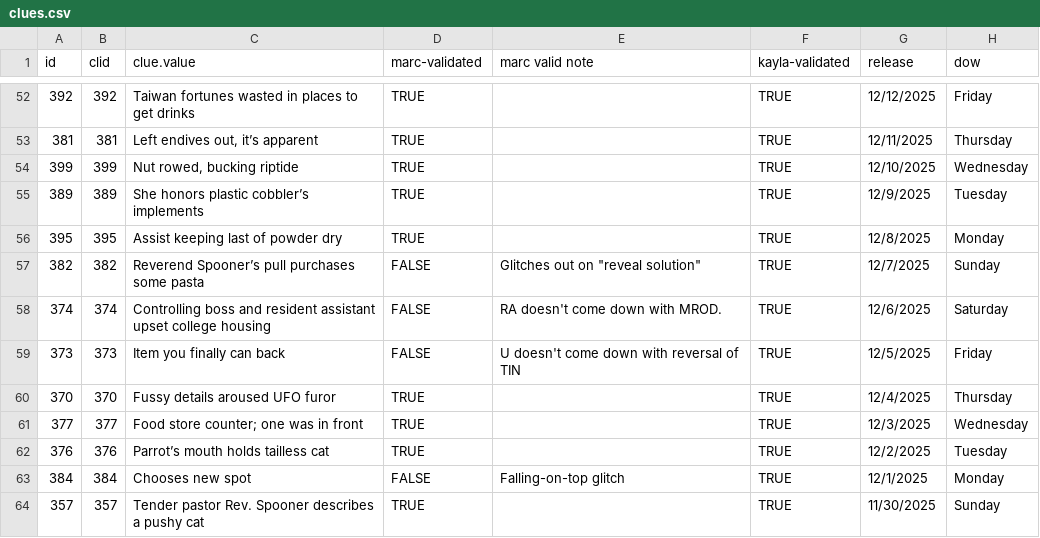
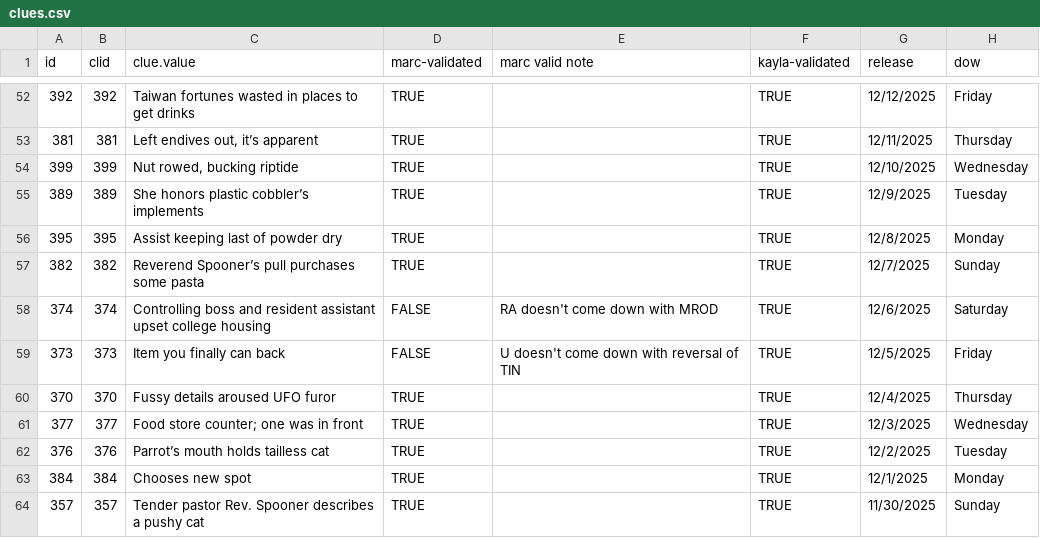
Before and after one commit to oh-kay-blanket/cryptic, a CSV file: src/assets/data/clues.csv, drawn as a sheet; only a part is shown, gaps mark what is left out; the diff covers the shown part only; the diff names each change by its address in the sheet, - before the commit and + after, or states it on an @@ line.

```diff
--- a/src/assets/data/clues.csv
+++ b/src/assets/data/clues.csv
-D57 (marc-validated): FALSE
+D57 (marc-validated): TRUE
-E57 (marc valid note): Glitches out on "reveal solution"
+E57 (marc valid note): (empty)
-E58 (marc valid note): RA doesn't come down with MROD.
+E58 (marc valid note): RA doesn't come down with MROD
-D63 (marc-validated): FALSE
+D63 (marc-validated): TRUE
-E63 (marc valid note): Falling-on-top glitch
+E63 (marc valid note): (empty)
```
Also changed, not shown: 68 edited cells elsewhere in this file, 2 other files.
